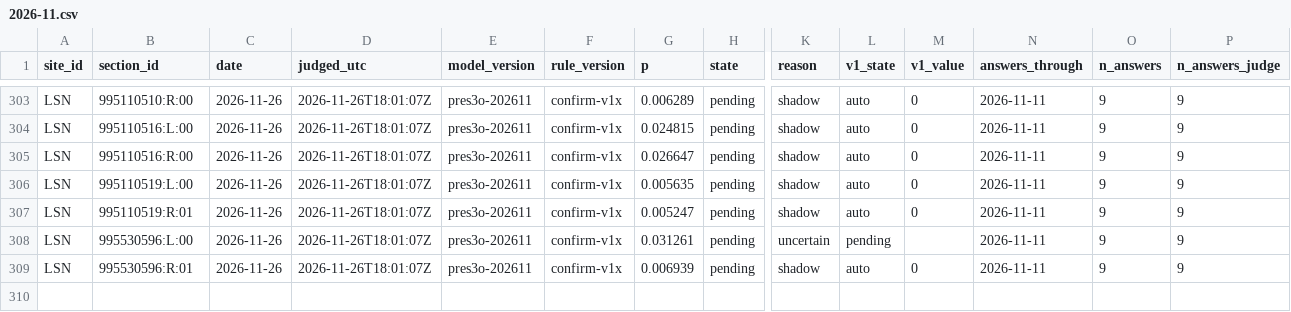
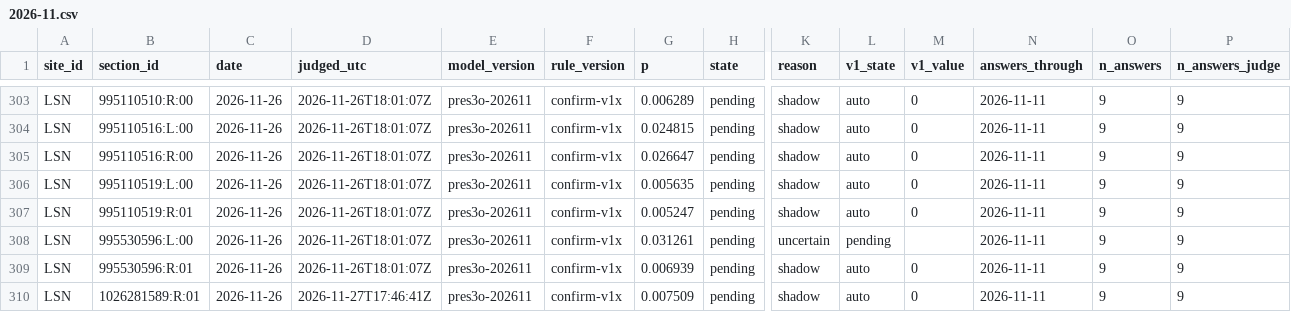
Before and after one commit to 2wrr6c7mmj-jpg/observatory-data, a CSV file: docs/data/sat/confirm/log/LSN/2026-11.csv, drawn as a sheet; only a part is shown, gaps mark what is left out; rows hold the shown columns only; the diff names each change by its address in the sheet, - before the commit and + after, or states it on an @@ line.

```diff
--- a/docs/data/sat/confirm/log/LSN/2026-11.csv
+++ b/docs/data/sat/confirm/log/LSN/2026-11.csv
+row 310: LSN | 1026281589:R:01 | 2026-11-26 | 2026-11-27T17:46:41Z | pres3o-202611 | confirm-v1x | 0.007509 | pending | shadow | auto | 0 | 2026-11-11 | 9 | 9
```
Also changed, not shown: docs/data/sat/confirm/log/QDH/2026-11.csv, docs/data/sat/confirm/log/SLP/2026-11.csv, 11 other files.
